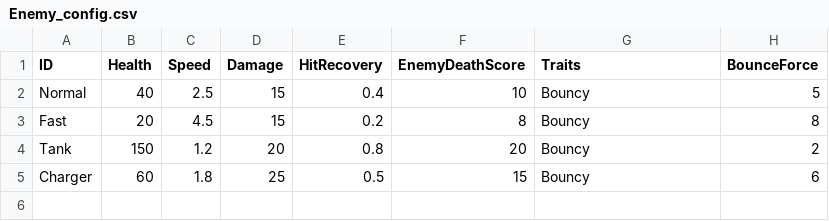
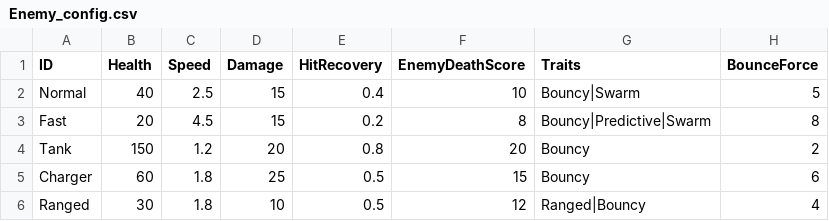
Before and after one commit to Sikrik/ECS_Exercises, a CSV file: Assets/Resources/Configs/Enemy_config.csv, drawn as a sheet.

```diff
--- a/Assets/Resources/Configs/Enemy_config.csv
+++ b/Assets/Resources/Configs/Enemy_config.csv
@@ -1,5 +1,6 @@
 ID,Health,Speed,Damage,HitRecovery,EnemyDeathScore,Traits,BounceForce
-Normal,40,2.5,15,0.4,10,Bouncy,5
-Fast,20,4.5,15,0.2,8,Bouncy,8
+Normal,40,2.5,15,0.4,10,Bouncy|Swarm,5
+Fast,20,4.5,15,0.2,8,Bouncy|Predictive|Swarm,8
 Tank,150,1.2,20,0.8,20,Bouncy,2
 Charger,60,1.8,25,0.5,15,Bouncy,6
+Ranged,30,1.8,10,0.5,12,Ranged|Bouncy,4
```
Also changed, not shown: 8 other files.
